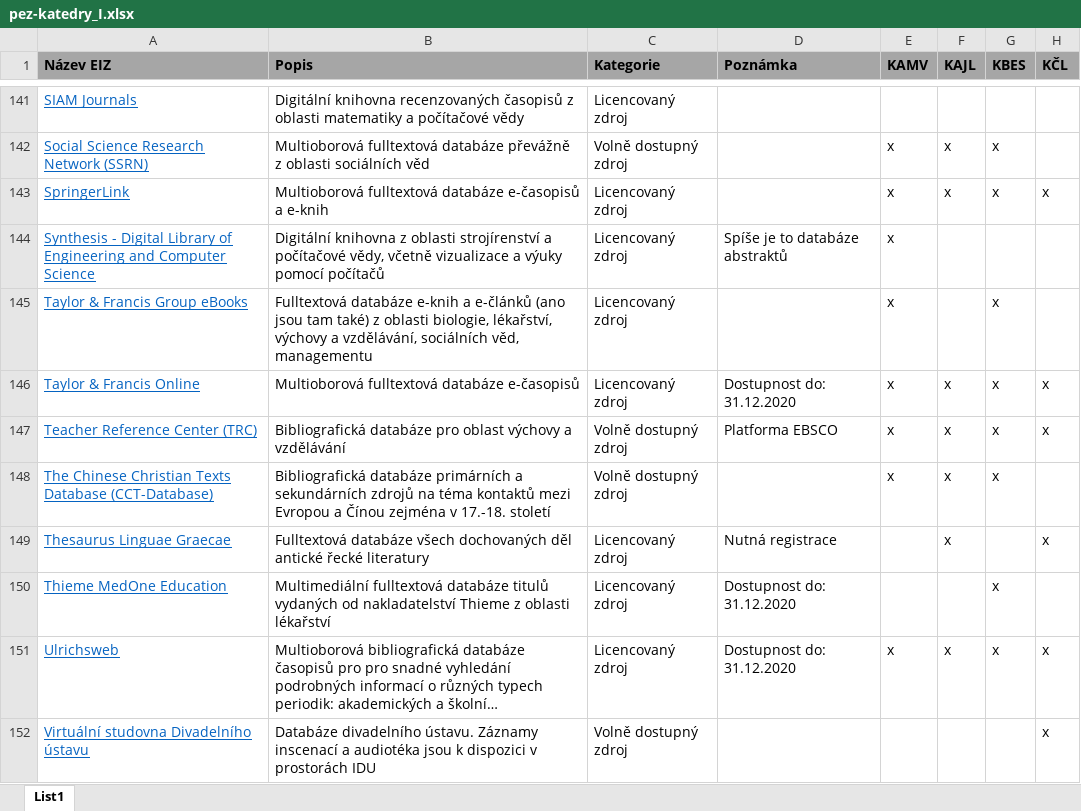
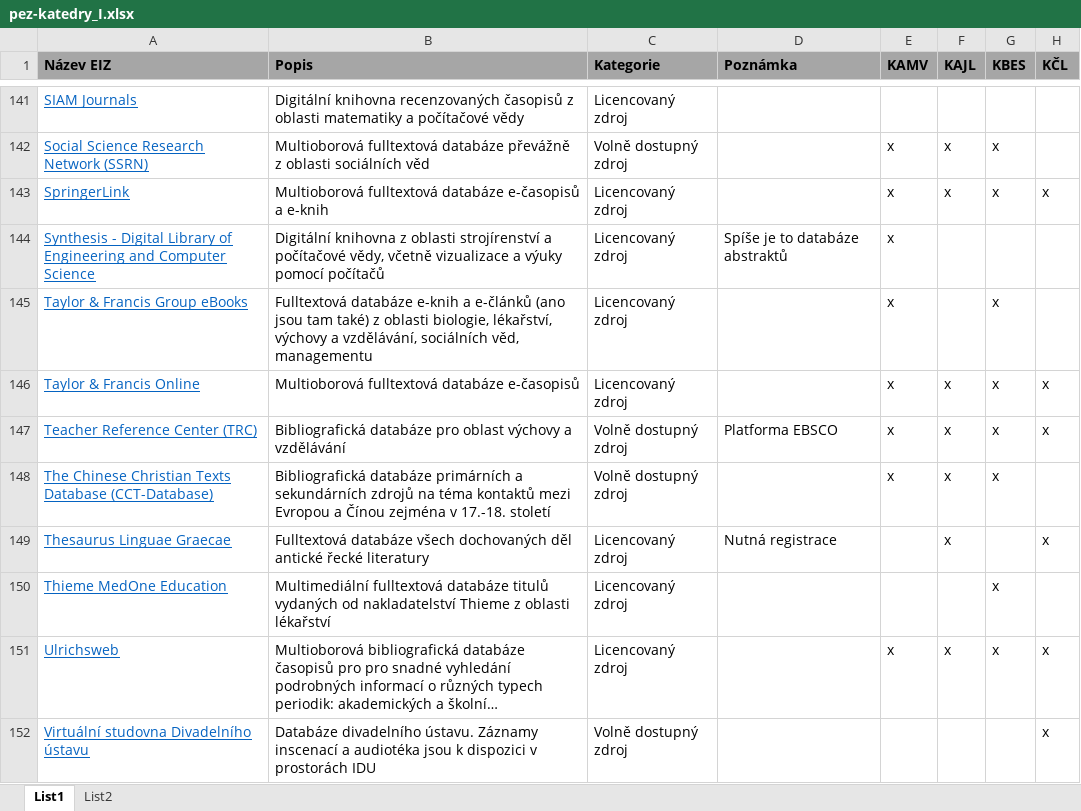
Before and after one commit to Knihovna-PedF-UK/eiz-katedry, an Excel workbook: data/pez-katedry_I.xlsx, sheet List1, drawn as a sheet; only a part is shown, gaps mark what is left out; long unchanged cells end in …; values as stored, in another font and other column widths than the file's, no borders; the diff covers the shown part only; the diff names each change by its address in the sheet, - before the commit and + after, or states it on an @@ line.

```diff
--- a/data/pez-katedry_I.xlsx (sheet List1)
+++ b/data/pez-katedry_I.xlsx (sheet List1)
+sheet tab: List2
-D146 (Poznámka): Dostupnost do: 31.12.2020
+D146 (Poznámka): (empty)
-D150:D151 (Poznámka): Dostupnost do: 31.12.2020
+D150:D151 (Poznámka): (empty)
```
Also changed, not shown: 44 edited cells elsewhere in this sheet.
